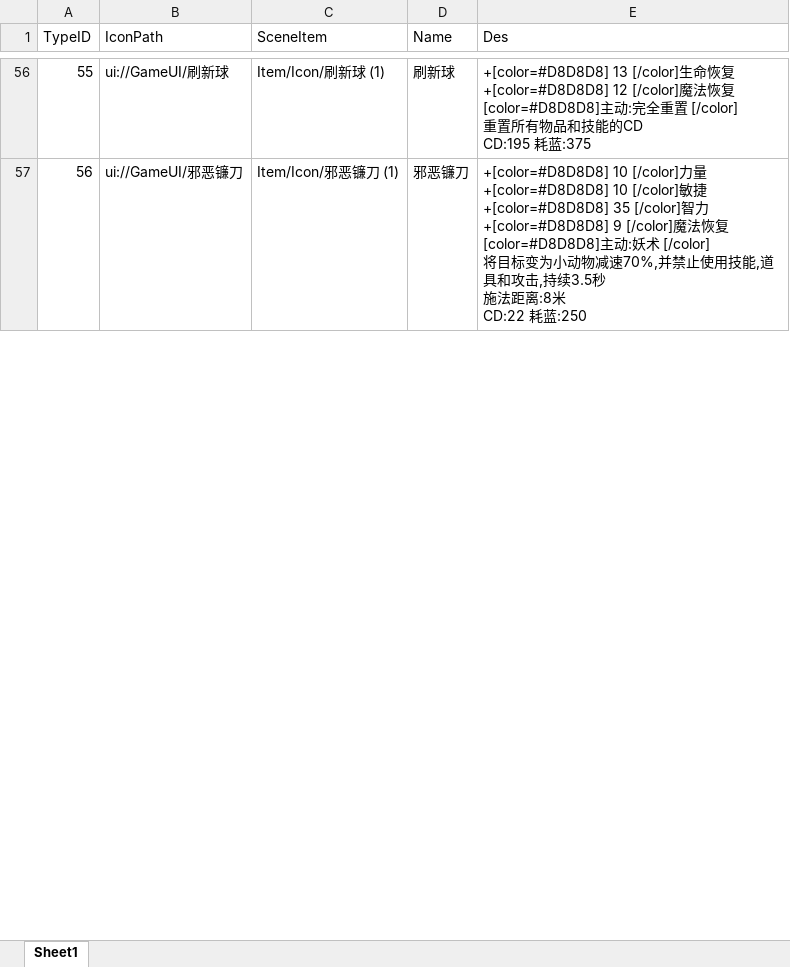
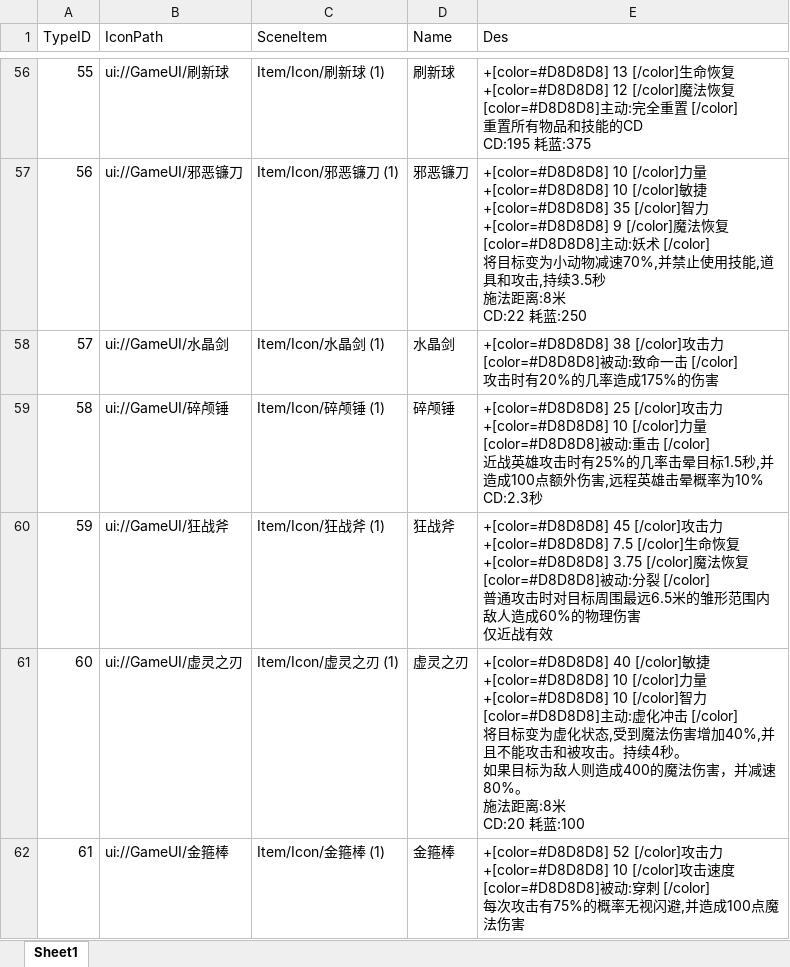
Before and after one commit to chenyang6534/dotanet_client, an Excel workbook: Excel/client_item.xlsx, sheet Sheet1, drawn as a sheet; only a part is shown, gaps mark what is left out; values as stored, in another font and other column widths than the file's, no borders; ↵ is a line break in a cell; the diff covers the shown part only; the diff names each change by its address in the sheet, - before the commit and + after, or states it on an @@ line.

```diff
--- a/Excel/client_item.xlsx (sheet Sheet1)
+++ b/Excel/client_item.xlsx (sheet Sheet1)
+row 58: 57 | ui://GameUI/水晶剑 | Item/Icon/水晶剑 (1) | 水晶剑 | +[color=#D8D8D8] 38 [/color]攻击力 ↵ [color=#D8D8D8]被动:致命一击 [/color] ↵ 攻击时有20%的几率造成175%的伤害
+row 59: 58 | ui://GameUI/碎颅锤 | Item/Icon/碎颅锤 (1) | 碎颅锤 | +[color=#D8D8D8] 25 [/color]攻击力 ↵ +[color=#D8D8D8] 10 [/color]力量 ↵ [color=#D8D8D8]被动:重击 [/color] ↵ 近战英雄攻击时有25%的几率击晕目标1.5秒,并造成100点额外伤害,远程英雄击晕概率为10% ↵ CD:2.3秒
+row 60: 59 | ui://GameUI/狂战斧 | Item/Icon/狂战斧 (1) | 狂战斧 | +[color=#D8D8D8] 45 [/color]攻击力 ↵ +[color=#D8D8D8] 7.5 [/color]生命恢复 ↵ +[color=#D8D8D8] 3.75 [/color]魔法恢复 ↵ [color=#D8D8D8]被动:分裂 [/color] ↵ 普通攻击时对目标周围最远6.5米的雏形范围内敌人造成60%的物理伤害 ↵ 仅近战有效
+row 61: 60 | ui://GameUI/虚灵之刃 | Item/Icon/虚灵之刃 (1) | 虚灵之刃 | +[color=#D8D8D8] 40 [/color]敏捷 ↵ +[color=#D8D8D8] 10 [/color]力量 ↵ +[color=#D8D8D8] 10 [/color]智力 ↵ [color=#D8D8D8]主动:虚化冲击 [/color] ↵ 将目标变为虚化状态,受到魔法伤害增加40%,并且不能攻击和被攻击。持续4秒。 ↵ 如果目标为敌人则造成400的魔法伤害，并减速80%。 ↵ 施法距离:8米 ↵ CD:20 耗蓝:100
+row 62: 61 | ui://GameUI/金箍棒 | Item/Icon/金箍棒 (1) | 金箍棒 | +[color=#D8D8D8] 52 [/color]攻击力 ↵ +[color=#D8D8D8] 10 [/color]攻击速度 ↵ [color=#D8D8D8]被动:穿刺 [/color] ↵ 每次攻击有75%的概率无视闪避,并造成100点魔法伤害
```
Also changed, not shown: 14 added rows, 4 removed rows and row numbers in column A elsewhere in this sheet, Excel/buff_effect.xlsx.
